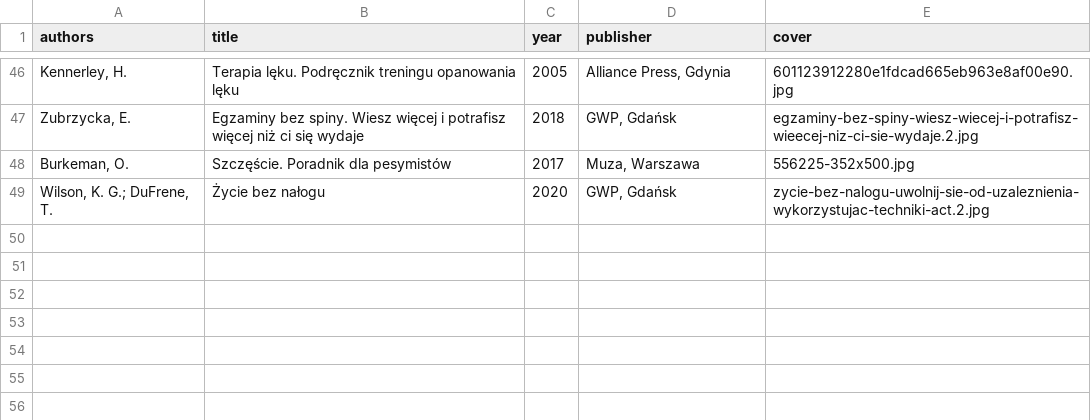
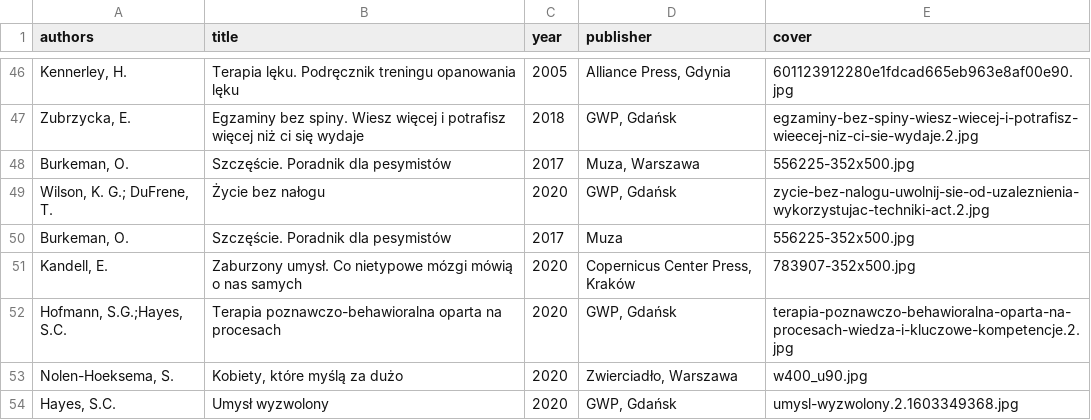
Before and after one commit to tpluscode/dpluskiewicz, a CSV file: _data/books.csv, drawn as a sheet; only a part is shown, gaps mark what is left out; the diff names each change by its address in the sheet, - before the commit and + after, or states it on an @@ line.

```diff
--- a/_data/books.csv
+++ b/_data/books.csv
+row 50: Burkeman, O. | Szczęście. Poradnik dla pesymistów | 2017 | Muza | 556225-352x500.jpg
+row 51: Kandell, E. | Zaburzony umysł. Co nietypowe mózgi mówią o nas samych | 2020 | Copernicus Center Press, Kraków | 783907-352x500.jpg
+row 52: Hofmann, S.G.;Hayes, S.C. | Terapia poznawczo-behawioralna oparta na procesach | 2020 | GWP, Gdańsk | terapia-poznawczo-behawioralna-oparta-na-procesach-wiedza-i-kluczowe-kompetencje.2.jpg
+row 53: Nolen-Hoeksema, S. | Kobiety, które myślą za dużo | 2020 | Zwierciadło, Warszawa | w400_u90.jpg
+row 54: Hayes, S.C. | Umysł wyzwolony | 2020 | GWP, Gdańsk | umysl-wyzwolony.2.1603349368.jpg
```
Also changed, not shown: 4 other files.
